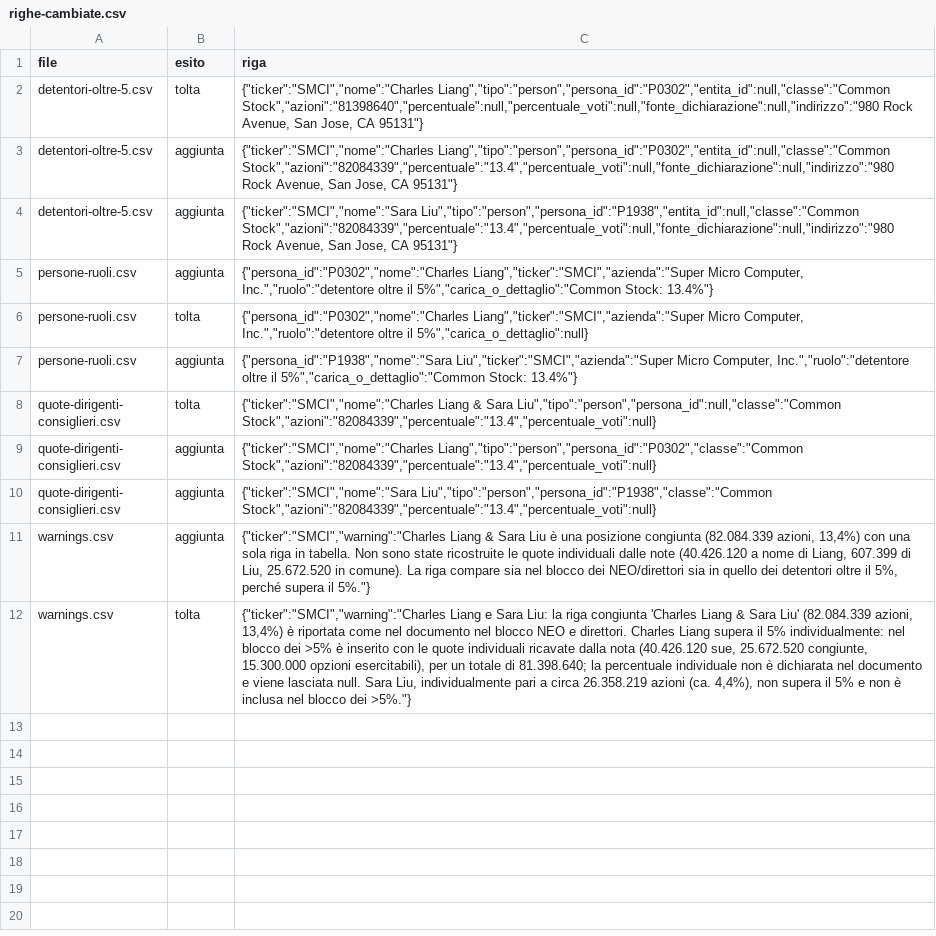
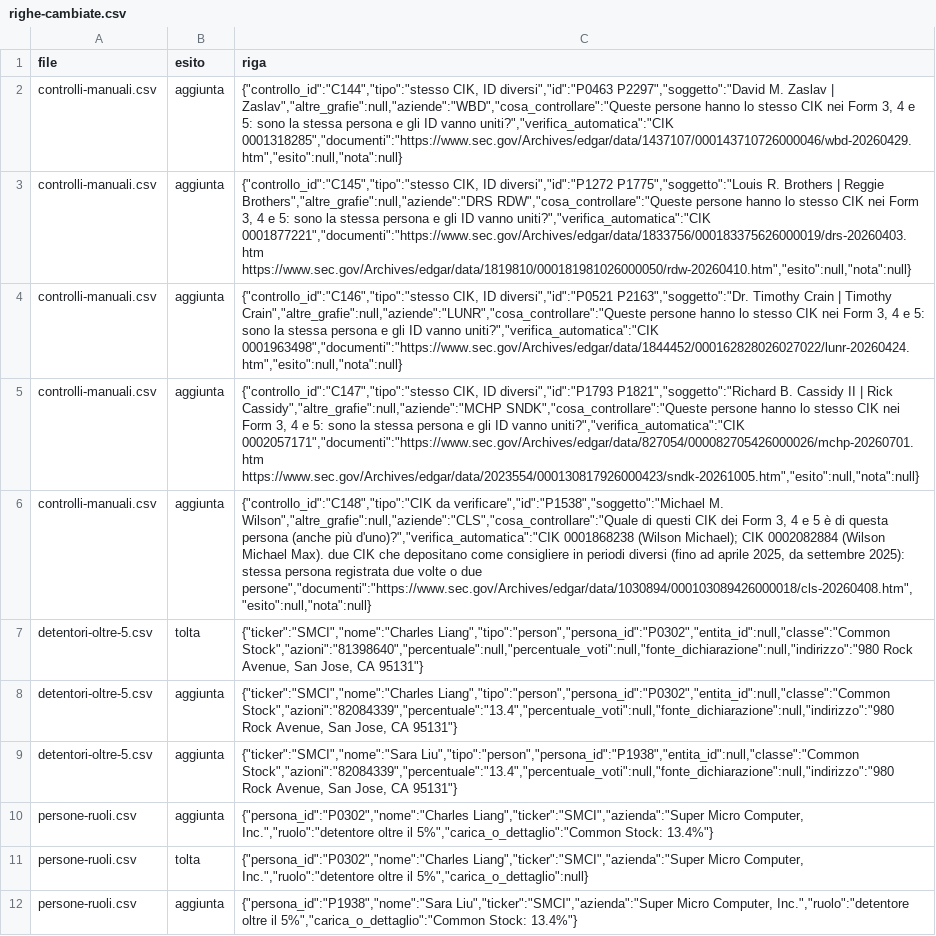
Before and after one commit to infonodesETS/manintheloop, a CSV file: rawdata/sec-edgar/2026-11-21/righe-cambiate.csv, drawn as a sheet; only a part is shown; the shorter side is filled out with more unchanged rows; the diff names each change by its address in the sheet, - before the commit and + after, or states it on an @@ line.

Commit message:
data: controlli manuali sul CIK, README e righe-cambiate della release SEC 2026-11-21 (#33)

```diff
--- a/rawdata/sec-edgar/2026-11-21/righe-cambiate.csv
+++ b/rawdata/sec-edgar/2026-11-21/righe-cambiate.csv
+row 2: controlli-manuali.csv | aggiunta | {"controllo_id":"C144","tipo":"stesso CIK, ID diversi","id":"P0463 P2297","soggetto":"David M. Zaslav | Zaslav","altre_grafie":null,"aziende":"WBD","cosa_controllare":"Queste persone hanno lo stesso CIK nei Form 3, 4 e 5: sono la stessa persona e gli ID vanno uniti?","verifica_automatica":"CIK 0001318285","documenti":"https://www.sec.gov/Archives/edgar/data/1437107/000143710726000046/wbd-20260429.htm","esito":null,"nota":null}
+row 3: controlli-manuali.csv | aggiunta | {"controllo_id":"C145","tipo":"stesso CIK, ID diversi","id":"P1272 P1775","soggetto":"Louis R. Brothers | Reggie Brothers","altre_grafie":null,"aziende":"DRS RDW","cosa_controllare":"Queste persone hanno lo stesso CIK nei Form 3, 4 e 5: sono la stessa persona e gli ID vanno uniti?","verifica_automatica":"CIK 0001877221","documenti":"https://www.sec.gov/Archives/edgar/data/1833756/000183375626000019/drs-20260403.htm https://www.sec.gov/Archives/edgar/data/1819810/000181981026000050/rdw-20260410.htm","esito":null,"nota":null}
+row 4: controlli-manuali.csv | aggiunta | {"controllo_id":"C146","tipo":"stesso CIK, ID diversi","id":"P0521 P2163","soggetto":"Dr. Timothy Crain | Timothy Crain","altre_grafie":null,"aziende":"LUNR","cosa_controllare":"Queste persone hanno lo stesso CIK nei Form 3, 4 e 5: sono la stessa persona e gli ID vanno uniti?","verifica_automatica":"CIK 0001963498","documenti":"https://www.sec.gov/Archives/edgar/data/1844452/000162828026027022/lunr-20260424.htm","esito":null,"nota":null}
+row 5: controlli-manuali.csv | aggiunta | {"controllo_id":"C147","tipo":"stesso CIK, ID diversi","id":"P1793 P1821","soggetto":"Richard B. Cassidy II | Rick Cassidy","altre_grafie":null,"aziende":"MCHP SNDK","cosa_controllare":"Queste persone hanno lo stesso CIK nei Form 3, 4 e 5: sono la stessa persona e gli ID vanno uniti?","verifica_automatica":"CIK 0002057171","documenti":"https://www.sec.gov/Archives/edgar/data/827054/000082705426000026/mchp-20260701.htm https://www.sec.gov/Archives/edgar/data/2023554/000130817926000423/sndk-20261005.htm","esito":null,"nota":null}
+row 6: controlli-manuali.csv | aggiunta | {"controllo_id":"C148","tipo":"CIK da verificare","id":"P1538","soggetto":"Michael M. Wilson","altre_grafie":null,"aziende":"CLS","cosa_controllare":"Quale di questi CIK dei Form 3, 4 e 5 è di questa persona (anche più d'uno)?","verifica_automatica":"CIK 0001868238 (Wilson Michael); CIK 0002082884 (Wilson Michael Max). due CIK che depositano come consigliere in periodi diversi (fino ad aprile 2025, da settembre 2025): stessa persona registrata due volte o due persone","documenti":"https://www.sec.gov/Archives/edgar/data/1030894/000103089426000018/cls-20260408.htm","esito":null,"nota":null}
```
Also changed, not shown: rawdata/sec-edgar/2026-11-21/controlli-manuali.csv, 1 other file.
